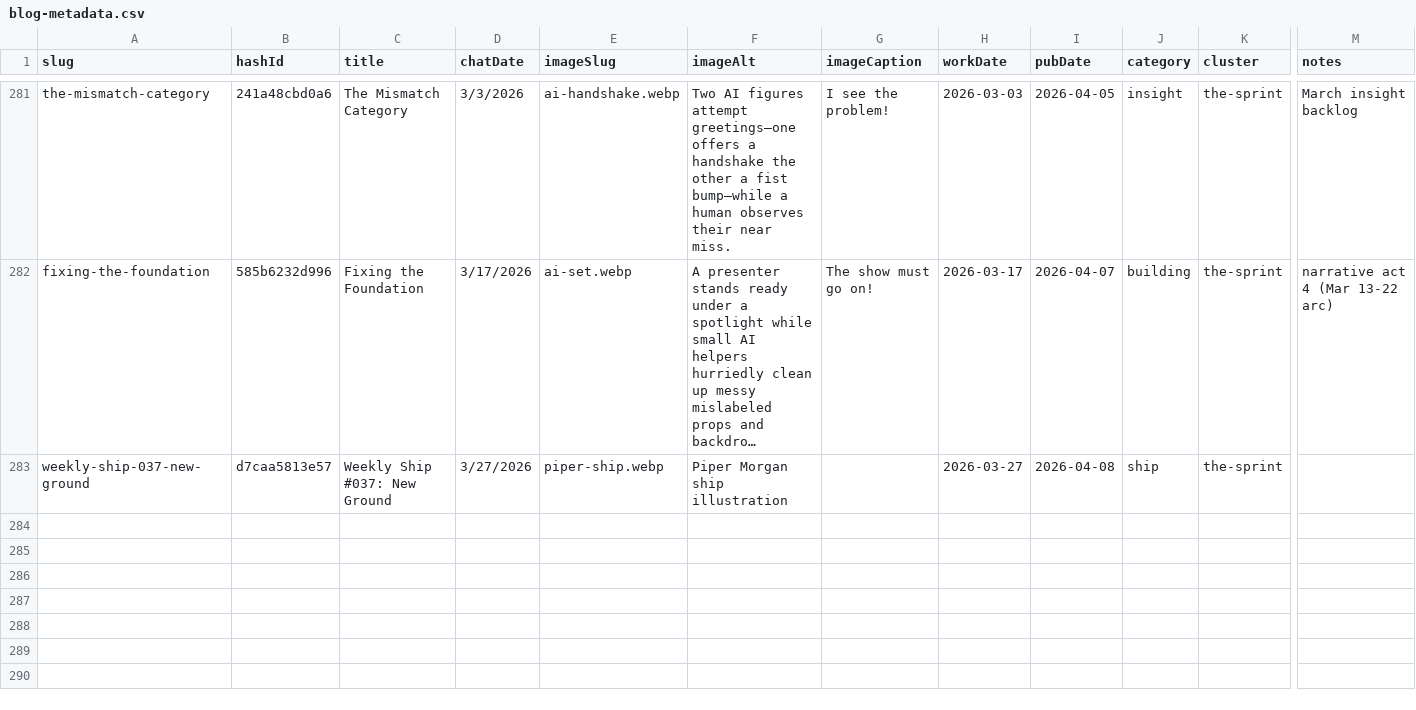
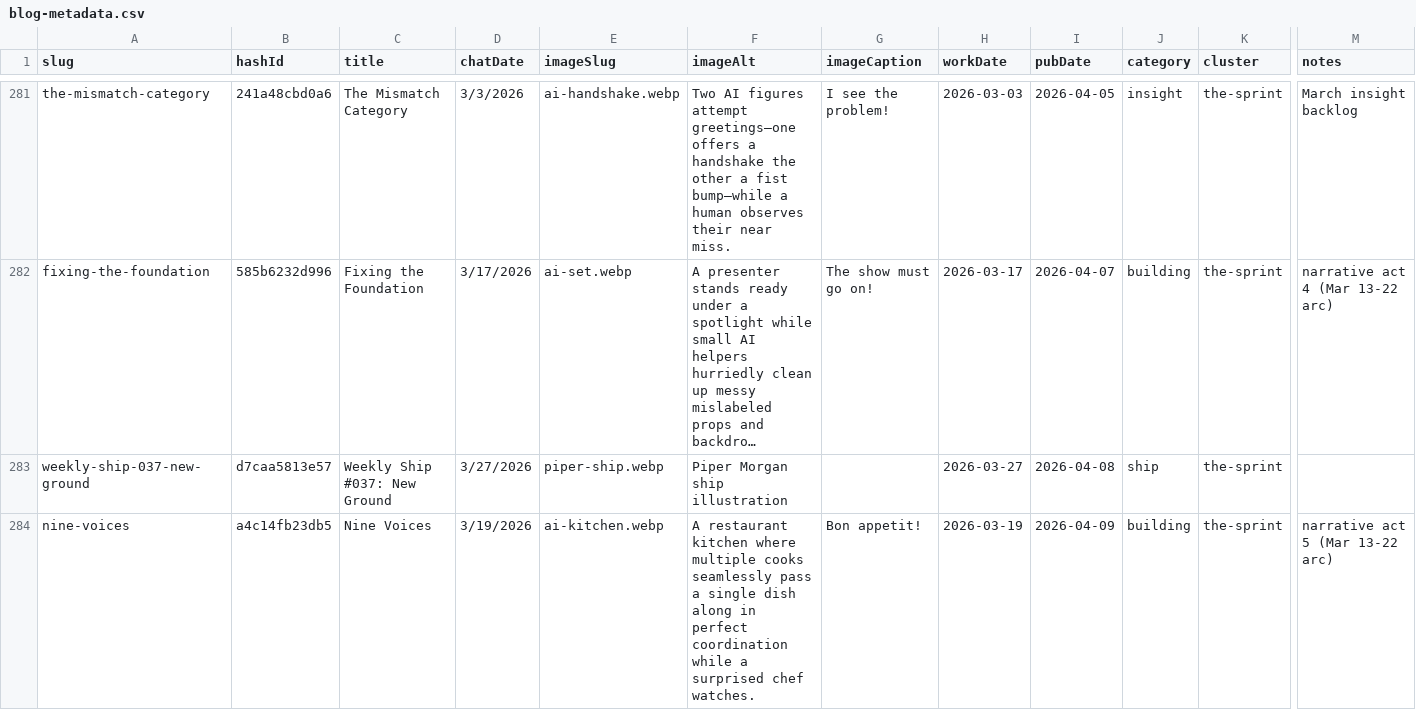
Before and after one commit to mediajunkie/piper-morgan-website, a CSV file: data/blog-metadata.csv, drawn as a sheet; only a part is shown, gaps mark what is left out; long unchanged cells end in …; rows hold the shown columns only; the diff names each change by its address in the sheet, - before the commit and + after, or states it on an @@ line.

```diff
--- a/data/blog-metadata.csv
+++ b/data/blog-metadata.csv
+row 284: nine-voices | a4c14fb23db5 | Nine Voices | 3/19/2026 | ai-kitchen.webp | A restaurant kitchen where multiple cooks seamlessly pass a single dish along in perfect coordination while a surprised chef watches. | Bon appetit! | 2026-03-19 | 2026-04-09 | building | the-sprint | narrative act 5 (Mar 13-22 arc)
```
Also changed, not shown: 3 other files.
